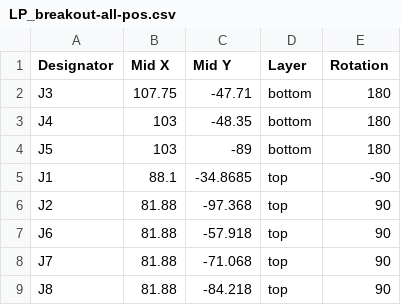
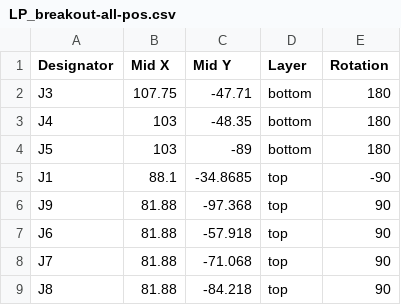
Before and after one commit to oats-center/avena-rs, a CSV file: schematics/LP_breakout/JLCPCB/LP_breakout-all-pos.csv, drawn as a sheet.

Commit message:
Updated LP Breakout for JLC

```diff
--- a/schematics/LP_breakout/JLCPCB/LP_breakout-all-pos.csv
+++ b/schematics/LP_breakout/JLCPCB/LP_breakout-all-pos.csv
@@ -5,3 +5,3 @@ J5,103,-89,bottom,180
 J1,88.1,-34.8685,top,-90
-J2,81.88,-97.368,top,90
+J9,81.88,-97.368,top,90
 J6,81.88,-57.918,top,90
```
Also changed, not shown: 4 other files.
